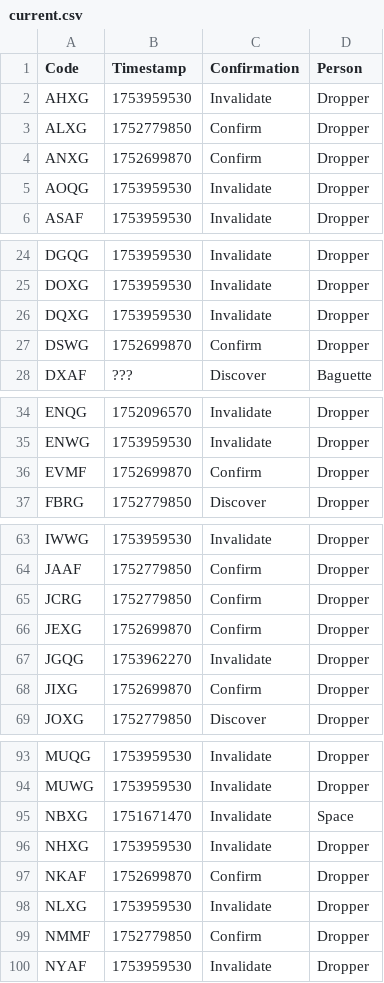
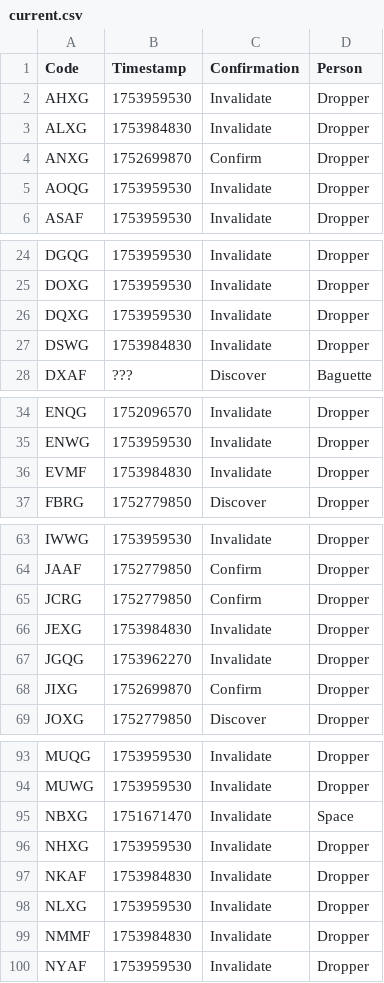
Before and after one commit to Sparxist/GlitchedLobbiesAU, a CSV file: current.csv, drawn as a sheet; only a part is shown, gaps mark what is left out; the diff covers the shown part only.

```diff
--- a/current.csv
+++ b/current.csv
@@ -2,3 +2,3 @@ Code,Timestamp,Confirmation,Person
 AHXG,1753959530,Invalidate,Dropper
-ALXG,1752779850,Confirm,Dropper
+ALXG,1753984830,Invalidate,Dropper
 ANXG,1752699870,Confirm,Dropper
@@ -26,3 +26,3 @@ DOXG,1753959530,Invalidate,Dropper
 DQXG,1753959530,Invalidate,Dropper
-DSWG,1752699870,Confirm,Dropper
+DSWG,1753984830,Invalidate,Dropper
 DXAF,???,Discover,Baguette
@@ -35,3 +35,3 @@ ENQG,1752096570,Invalidate,Dropper
 ENWG,1753959530,Invalidate,Dropper
-EVMF,1752699870,Confirm,Dropper
+EVMF,1753984830,Invalidate,Dropper
 FBRG,1752779850,Discover,Dropper
@@ -65,3 +65,3 @@ JAAF,1752779850,Confirm,Dropper
 JCRG,1752779850,Confirm,Dropper
-JEXG,1752699870,Confirm,Dropper
+JEXG,1753984830,Invalidate,Dropper
 JGQG,1753962270,Invalidate,Dropper
@@ -96,5 +96,5 @@ NBXG,1751671470,Invalidate,Space
 NHXG,1753959530,Invalidate,Dropper
-NKAF,1752699870,Confirm,Dropper
+NKAF,1753984830,Invalidate,Dropper
 NLXG,1753959530,Invalidate,Dropper
-NMMF,1752779850,Confirm,Dropper
+NMMF,1753984830,Invalidate,Dropper
 NYAF,1753959530,Invalidate,Dropper
```
Also changed, not shown: 28 edited cells elsewhere in this file.
